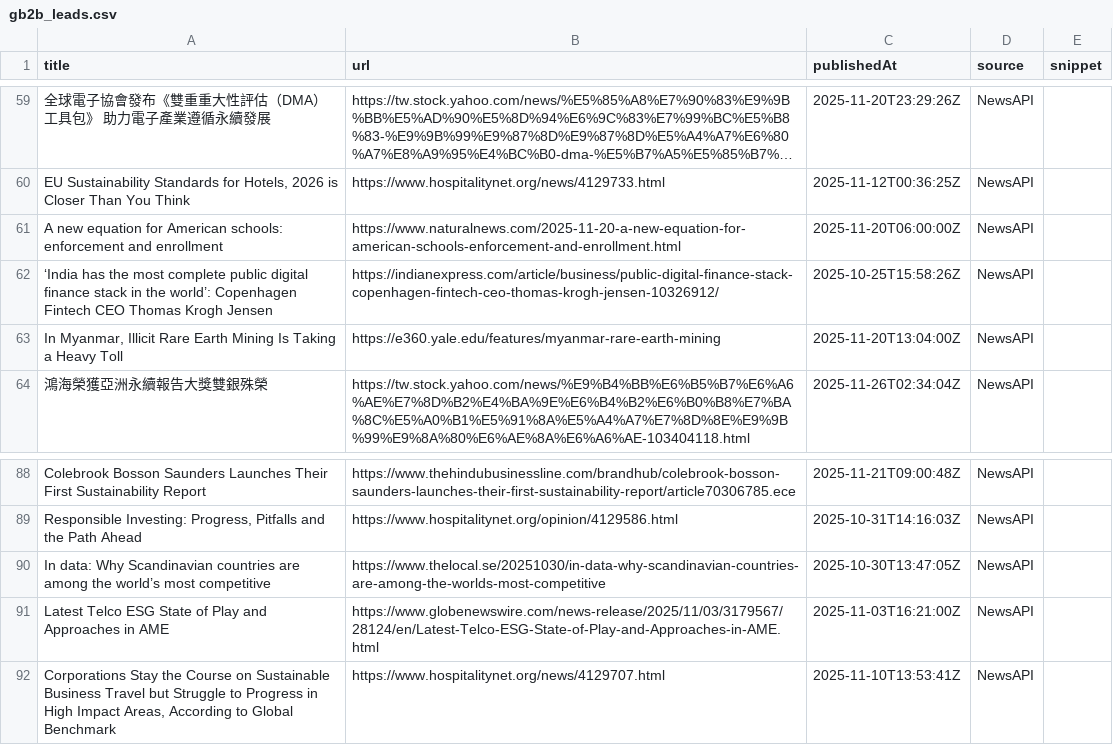
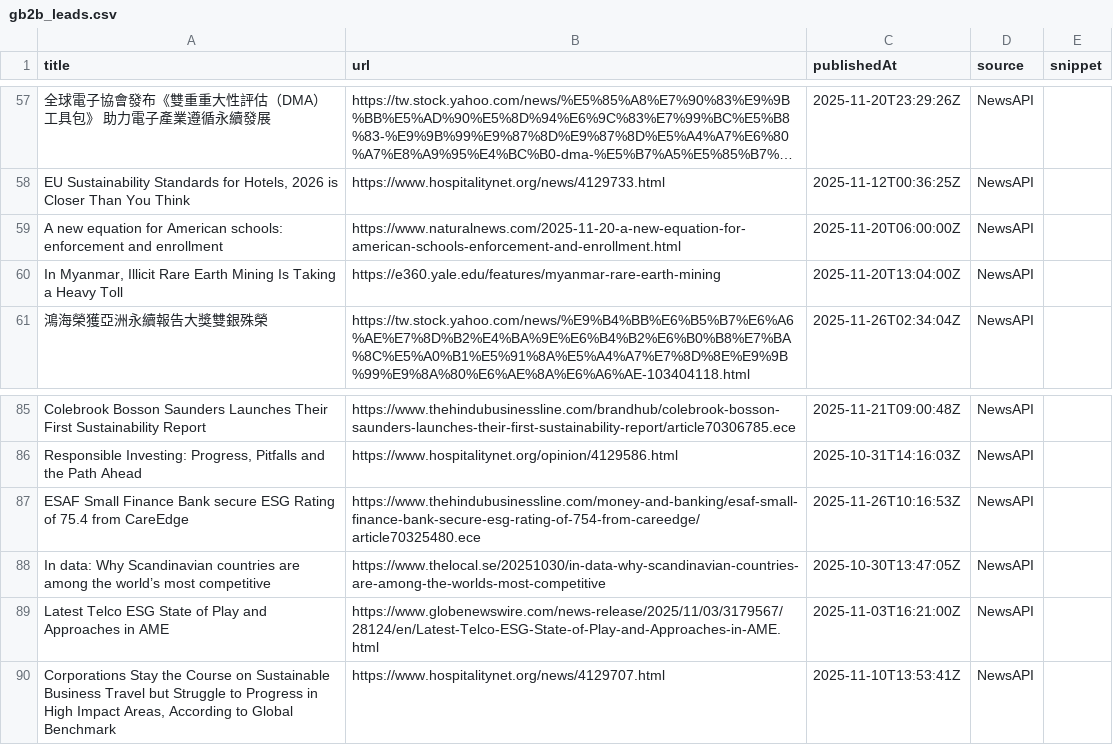
Before and after one commit to media-stack/gb2b-lead-finder, a CSV file: gb2b_leads.csv, drawn as a sheet; only a part is shown, gaps mark what is left out; long unchanged cells end in …; removed rows and columns are numbered as before the commit, all else as after; the diff covers the shown part only; the diff names each change by its address in the sheet, - before the commit and + after, or states it on an @@ line.

```diff
--- a/gb2b_leads.csv
+++ b/gb2b_leads.csv
-row 62: ‘India has the most complete public digital finance stack in the world’: Copenhagen Fintech CEO Thomas Krogh Jensen | https://indianexpress.com/article/business/public-digital-finance-stack-copenhagen-fintech-ceo-thomas-krogh-jensen-10326912/ | 2025-10-25T15:58:26Z | NewsAPI
+row 87: ESAF Small Finance Bank secure ESG Rating of 75.4 from CareEdge | https://www.thehindubusinessline.com/money-and-banking/esaf-small-finance-bank-secure-esg-rating-of-754-from-careedge/article70325480.ece | 2025-11-26T10:16:53Z | NewsAPI
```
Also changed, not shown: 4 added rows, 5 removed rows, 2 moved rows and 3 edited cells elsewhere in this file.
